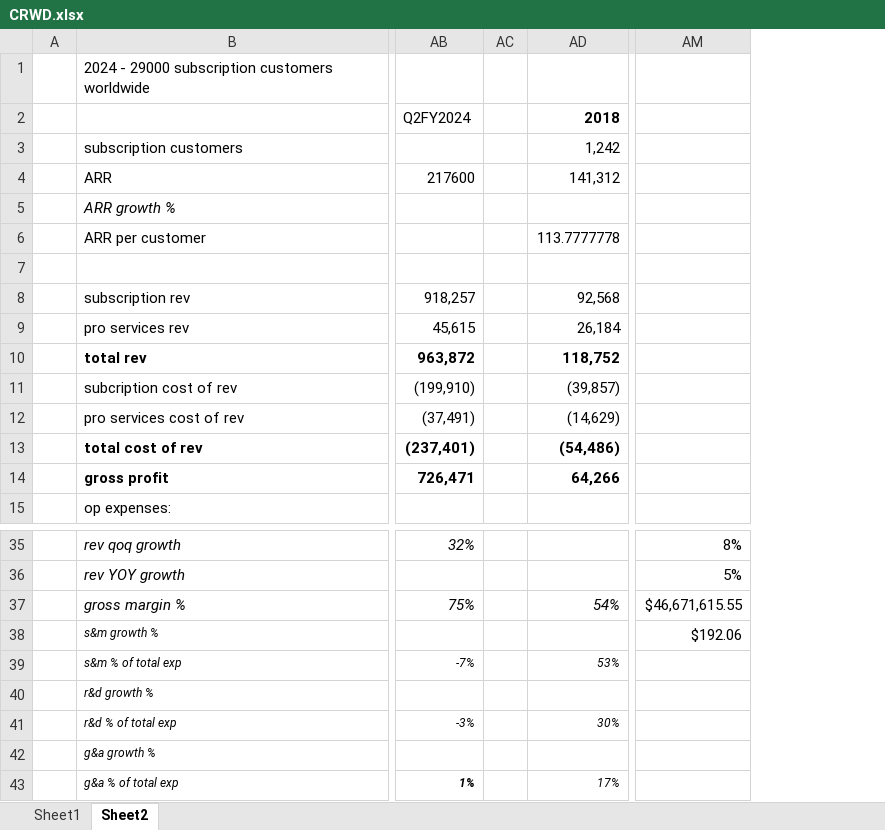
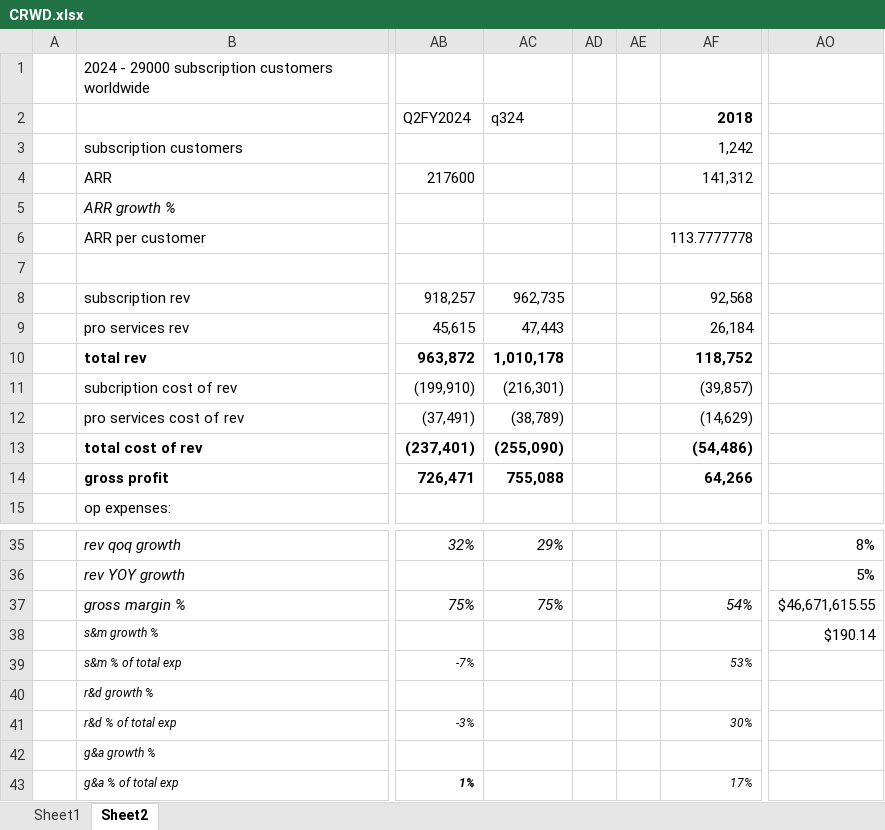
Before and after one commit to jacharles1/financialmodels, an Excel workbook: CRWD.xlsx, sheet Sheet2, drawn as a sheet; only a part is shown, gaps mark what is left out; values as stored, in another font and other column widths than the file's, no borders; addresses are those after the commit; the diff names each change by its address in the sheet, - before the commit and + after, or states it on an @@ line.

```diff
--- a/CRWD.xlsx (sheet Sheet2)
+++ b/CRWD.xlsx (sheet Sheet2)
+column AC (q324), rows 8-14: 962,735 | 47,443 | 1,010,178 | (216,301) | (38,789) | (255,090) | 755,088; rows 35-37: 29% |  | 75%
+column AE, empty
-AO38: $192.06
+AO38: $190.14
```
Also changed, not shown: sheet Sheet1, formulas that keep their value, okta.xlsx, 1 other file.
